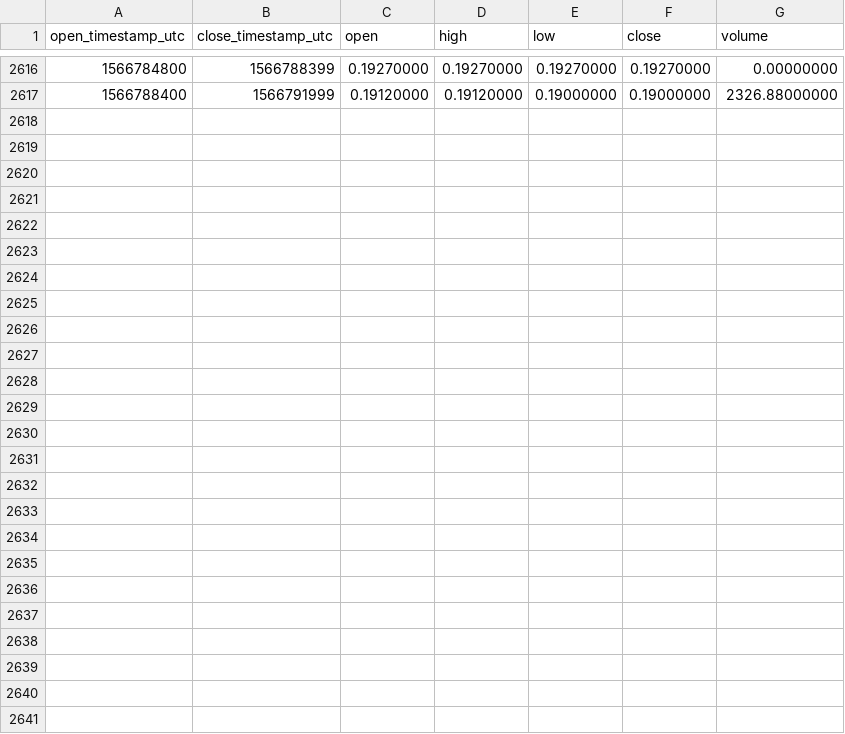
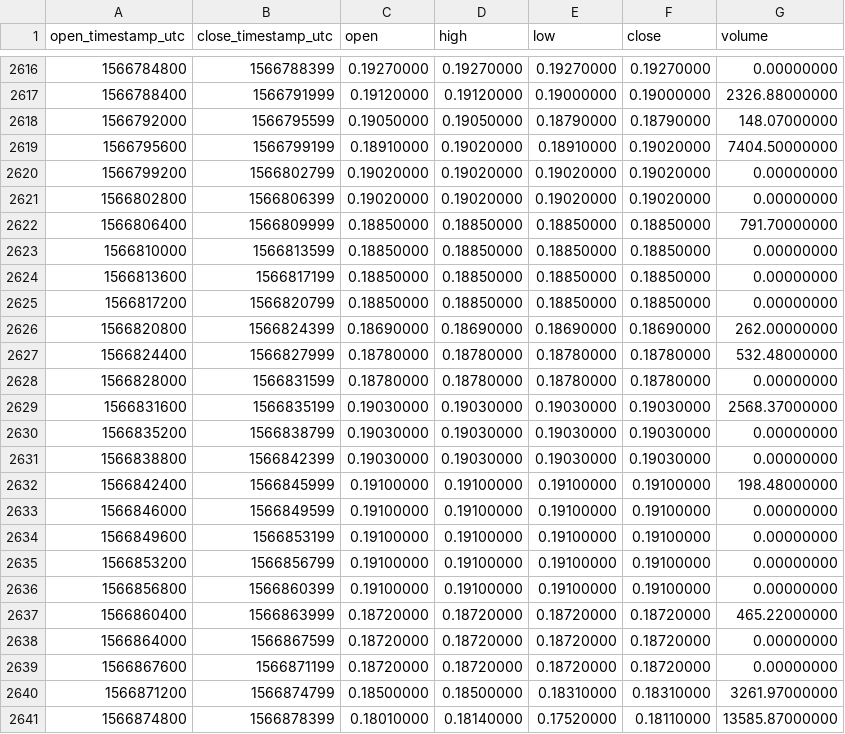
Before and after one commit to cryptobigbro/binance-BATPAX, a CSV file: binance-BATPAX-1h.csv, drawn as a sheet; only a part is shown, gaps mark what is left out; the diff names each change by its address in the sheet, - before the commit and + after, or states it on an @@ line.

Commit message:
Update OHLCV data.

```diff
--- a/binance-BATPAX-1h.csv
+++ b/binance-BATPAX-1h.csv
+row 2618: 1566792000 | 1566795599 | 0.19050000 | 0.19050000 | 0.18790000 | 0.18790000 | 148.07000000
+row 2619: 1566795600 | 1566799199 | 0.18910000 | 0.19020000 | 0.18910000 | 0.19020000 | 7404.50000000
+row 2620: 1566799200 | 1566802799 | 0.19020000 | 0.19020000 | 0.19020000 | 0.19020000 | 0.00000000
+row 2621: 1566802800 | 1566806399 | 0.19020000 | 0.19020000 | 0.19020000 | 0.19020000 | 0.00000000
+row 2622: 1566806400 | 1566809999 | 0.18850000 | 0.18850000 | 0.18850000 | 0.18850000 | 791.70000000
+row 2623: 1566810000 | 1566813599 | 0.18850000 | 0.18850000 | 0.18850000 | 0.18850000 | 0.00000000
+row 2624: 1566813600 | 1566817199 | 0.18850000 | 0.18850000 | 0.18850000 | 0.18850000 | 0.00000000
+row 2625: 1566817200 | 1566820799 | 0.18850000 | 0.18850000 | 0.18850000 | 0.18850000 | 0.00000000
+row 2626: 1566820800 | 1566824399 | 0.18690000 | 0.18690000 | 0.18690000 | 0.18690000 | 262.00000000
+row 2627: 1566824400 | 1566827999 | 0.18780000 | 0.18780000 | 0.18780000 | 0.18780000 | 532.48000000
+row 2628: 1566828000 | 1566831599 | 0.18780000 | 0.18780000 | 0.18780000 | 0.18780000 | 0.00000000
+row 2629: 1566831600 | 1566835199 | 0.19030000 | 0.19030000 | 0.19030000 | 0.19030000 | 2568.37000000
+row 2630: 1566835200 | 1566838799 | 0.19030000 | 0.19030000 | 0.19030000 | 0.19030000 | 0.00000000
+row 2631: 1566838800 | 1566842399 | 0.19030000 | 0.19030000 | 0.19030000 | 0.19030000 | 0.00000000
+row 2632: 1566842400 | 1566845999 | 0.19100000 | 0.19100000 | 0.19100000 | 0.19100000 | 198.48000000
+row 2633: 1566846000 | 1566849599 | 0.19100000 | 0.19100000 | 0.19100000 | 0.19100000 | 0.00000000
+row 2634: 1566849600 | 1566853199 | 0.19100000 | 0.19100000 | 0.19100000 | 0.19100000 | 0.00000000
+row 2635: 1566853200 | 1566856799 | 0.19100000 | 0.19100000 | 0.19100000 | 0.19100000 | 0.00000000
+row 2636: 1566856800 | 1566860399 | 0.19100000 | 0.19100000 | 0.19100000 | 0.19100000 | 0.00000000
+row 2637: 1566860400 | 1566863999 | 0.18720000 | 0.18720000 | 0.18720000 | 0.18720000 | 465.22000000
+row 2638: 1566864000 | 1566867599 | 0.18720000 | 0.18720000 | 0.18720000 | 0.18720000 | 0.00000000
+row 2639: 1566867600 | 1566871199 | 0.18720000 | 0.18720000 | 0.18720000 | 0.18720000 | 0.00000000
+row 2640: 1566871200 | 1566874799 | 0.18500000 | 0.18500000 | 0.18310000 | 0.18310000 | 3261.97000000
+row 2641: 1566874800 | 1566878399 | 0.18010000 | 0.18140000 | 0.17520000 | 0.18110000 | 13585.87000000
```
Also changed, not shown: binance-BATPAX-1d.csv.
